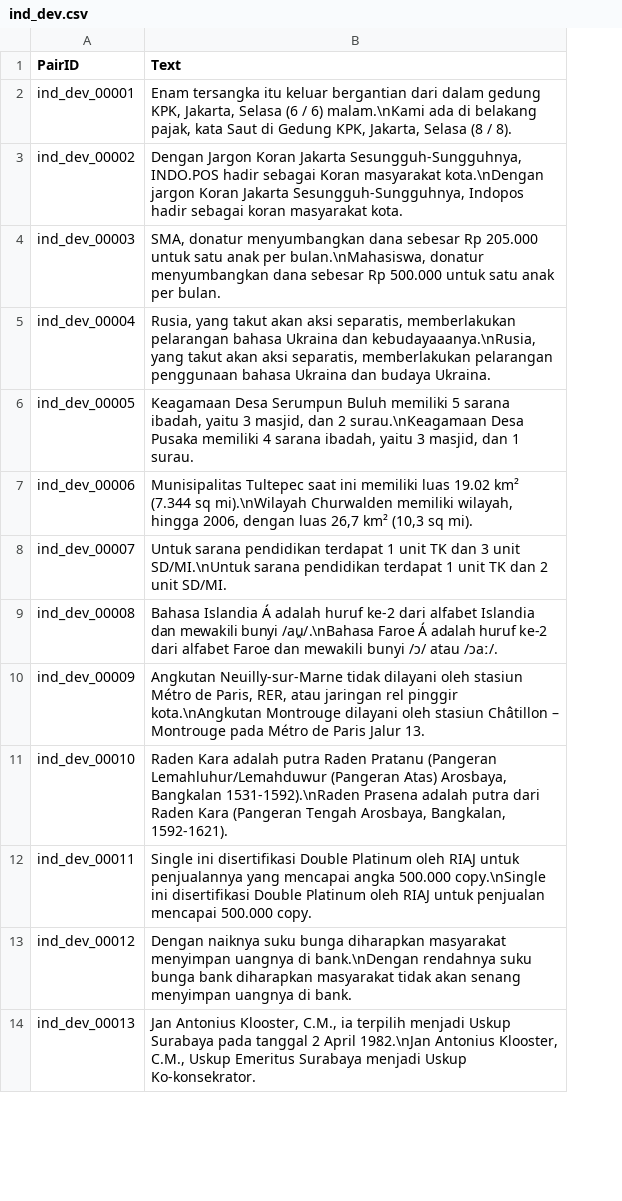
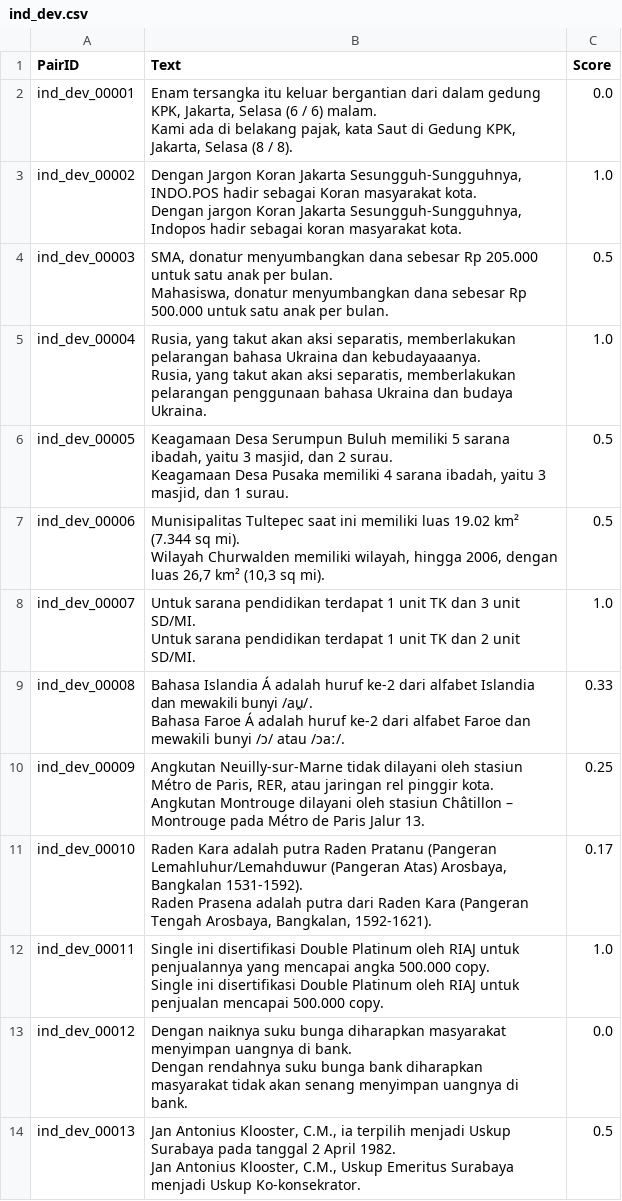
Before and after one commit to Amber-YC/CLIR-SemEval24, a CSV file: data/Track B/ind/ind_dev.csv, drawn as a sheet; only a part is shown; removed rows and columns are numbered as before the commit, all else as after; ↵ is a line break in a cell; the diff names each change by its address in the sheet, - before the commit and + after, or states it on an @@ line.

```diff
--- a/data/Track B/ind/ind_dev.csv
+++ b/data/Track B/ind/ind_dev.csv
-column B (Text), rows 2-14: Enam tersangka itu keluar bergantian dari dalam gedung KPK, Jakarta, Selasa (6 / 6) malam.\nKami ada di belakang pajak, kata Saut di Gedung KPK, Jakarta, Selasa (8 / 8). | Dengan Jargon Koran Jakarta Sesungguh-Sungguhnya, INDO.POS hadir sebagai Koran masyarakat kota.\nDengan jargon Koran Jakarta Sesungguh-Sungguhnya, Indopos hadir sebagai koran masyarakat kota. | SMA, donatur menyumbangkan dana sebesar Rp 205.000 untuk satu anak per bulan.\nMahasiswa, donatur menyumbangkan dana sebesar Rp 500.000 untuk satu anak per bulan. | Rusia, yang takut akan aksi separatis, memberlakukan pelarangan bahasa Ukraina dan kebudayaaanya.\nRusia, yang takut akan aksi separatis, memberlakukan pelarangan penggunaan bahasa Ukraina dan budaya Ukraina. | Keagamaan Desa Serumpun Buluh memiliki 5 sarana ibadah, yaitu 3 masjid, dan 2 surau.\nKeagamaan Desa Pusaka memiliki 4 sarana ibadah, yaitu 3 masjid, dan 1 surau. | Munisipalitas Tultepec saat ini memiliki luas 19.02 km² (7.344 sq mi).\nWilayah Churwalden memiliki wilayah, hingga 2006, dengan luas 26,7 km² (10,3 sq mi). | Untuk sarana pendidikan terdapat 1 unit TK dan 3 unit SD/MI.\nUntuk sarana pendidikan terdapat 1 unit TK dan 2 unit SD/MI. | Bahasa Islandia Á adalah huruf ke-2 dari alfabet Islandia dan mewakili bunyi /au̯/.\nBahasa Faroe Á adalah huruf ke-2 dari alfabet Faroe dan mewakili bunyi /ɔ/ atau /ɔaː/. | Angkutan Neuilly-sur-Marne tidak dilayani oleh stasiun Métro de Paris, RER, atau jaringan rel pinggir kota.\nAngkutan Montrouge dilayani oleh stasiun Châtillon – Montrouge pada Métro de Paris Jalur 13. | Raden Kara adalah putra Raden Pratanu (Pangeran Lemahluhur/Lemahduwur (Pangeran Atas) Arosbaya, Bangkalan 1531-1592).\nRaden Prasena adalah putra dari Raden Kara (Pangeran Tengah Arosbaya, Bangkalan, 1592-1621). | Single ini disertifikasi Double Platinum oleh RIAJ untuk penjualannya yang mencapai angka 500.000 copy.\nSingle ini disertifikasi Double Platinum oleh RIAJ untuk penjualan mencapai 500.000 copy. | Dengan naiknya suku bunga diharapkan masyarakat menyimpan uangnya di bank.\nDengan rendahnya suku bunga bank diharapkan masyarakat tidak akan senang menyimpan uangnya di bank. | Jan Antonius Klooster, C.M., ia terpilih menjadi Uskup Surabaya pada tanggal 2 April 1982.\nJan Antonius Klooster, C.M., Uskup Emeritus Surabaya menjadi Uskup Ko-konsekrator.
+column B (Text), rows 2-14: Enam tersangka itu keluar bergantian dari dalam gedung KPK, Jakarta, Selasa (6 / 6) malam. ↵ Kami ada di belakang pajak, kata Saut di Gedung KPK, Jakarta, Selasa (8 / 8). | Dengan Jargon Koran Jakarta Sesungguh-Sungguhnya, INDO.POS hadir sebagai Koran masyarakat kota. ↵ Dengan jargon Koran Jakarta Sesungguh-Sungguhnya, Indopos hadir sebagai koran masyarakat kota. | SMA, donatur menyumbangkan dana sebesar Rp 205.000 untuk satu anak per bulan. ↵ Mahasiswa, donatur menyumbangkan dana sebesar Rp 500.000 untuk satu anak per bulan. | Rusia, yang takut akan aksi separatis, memberlakukan pelarangan bahasa Ukraina dan kebudayaaanya. ↵ Rusia, yang takut akan aksi separatis, memberlakukan pelarangan penggunaan bahasa Ukraina dan budaya Ukraina. | Keagamaan Desa Serumpun Buluh memiliki 5 sarana ibadah, yaitu 3 masjid, dan 2 surau. ↵ Keagamaan Desa Pusaka memiliki 4 sarana ibadah, yaitu 3 masjid, dan 1 surau. | Munisipalitas Tultepec saat ini memiliki luas 19.02 km² (7.344 sq mi). ↵ Wilayah Churwalden memiliki wilayah, hingga 2006, dengan luas 26,7 km² (10,3 sq mi). | Untuk sarana pendidikan terdapat 1 unit TK dan 3 unit SD/MI. ↵ Untuk sarana pendidikan terdapat 1 unit TK dan 2 unit SD/MI. | Bahasa Islandia Á adalah huruf ke-2 dari alfabet Islandia dan mewakili bunyi /au̯/. ↵ Bahasa Faroe Á adalah huruf ke-2 dari alfabet Faroe dan mewakili bunyi /ɔ/ atau /ɔaː/. | Angkutan Neuilly-sur-Marne tidak dilayani oleh stasiun Métro de Paris, RER, atau jaringan rel pinggir kota. ↵ Angkutan Montrouge dilayani oleh stasiun Châtillon – Montrouge pada Métro de Paris Jalur 13. | Raden Kara adalah putra Raden Pratanu (Pangeran Lemahluhur/Lemahduwur (Pangeran Atas) Arosbaya, Bangkalan 1531-1592). ↵ Raden Prasena adalah putra dari Raden Kara (Pangeran Tengah Arosbaya, Bangkalan, 1592-1621). | Single ini disertifikasi Double Platinum oleh RIAJ untuk penjualannya yang mencapai angka 500.000 copy. ↵ Single ini disertifikasi Double Platinum oleh RIAJ untuk penjualan mencapai 500.000 copy. | Dengan naiknya suku bunga diharapkan masyarakat menyimpan uangnya di bank. ↵ Dengan rendahnya suku bunga bank diharapkan masyarakat tidak akan senang menyimpan uangnya di bank. | Jan Antonius Klooster, C.M., ia terpilih menjadi Uskup Surabaya pada tanggal 2 April 1982. ↵ Jan Antonius Klooster, C.M., Uskup Emeritus Surabaya menjadi Uskup Ko-konsekrator.
+column C (Score), rows 2-14: 0.0 | 1.0 | 0.5 | 1.0 | 0.5 | 0.5 | 1.0 | 0.33 | 0.25 | 0.17 | 1.0 | 0.0 | 0.5
```
Also changed, not shown: data/Track A/amh/amh_dev.csv, data/Track A/amh/amh_train.csv, 19 other files.
